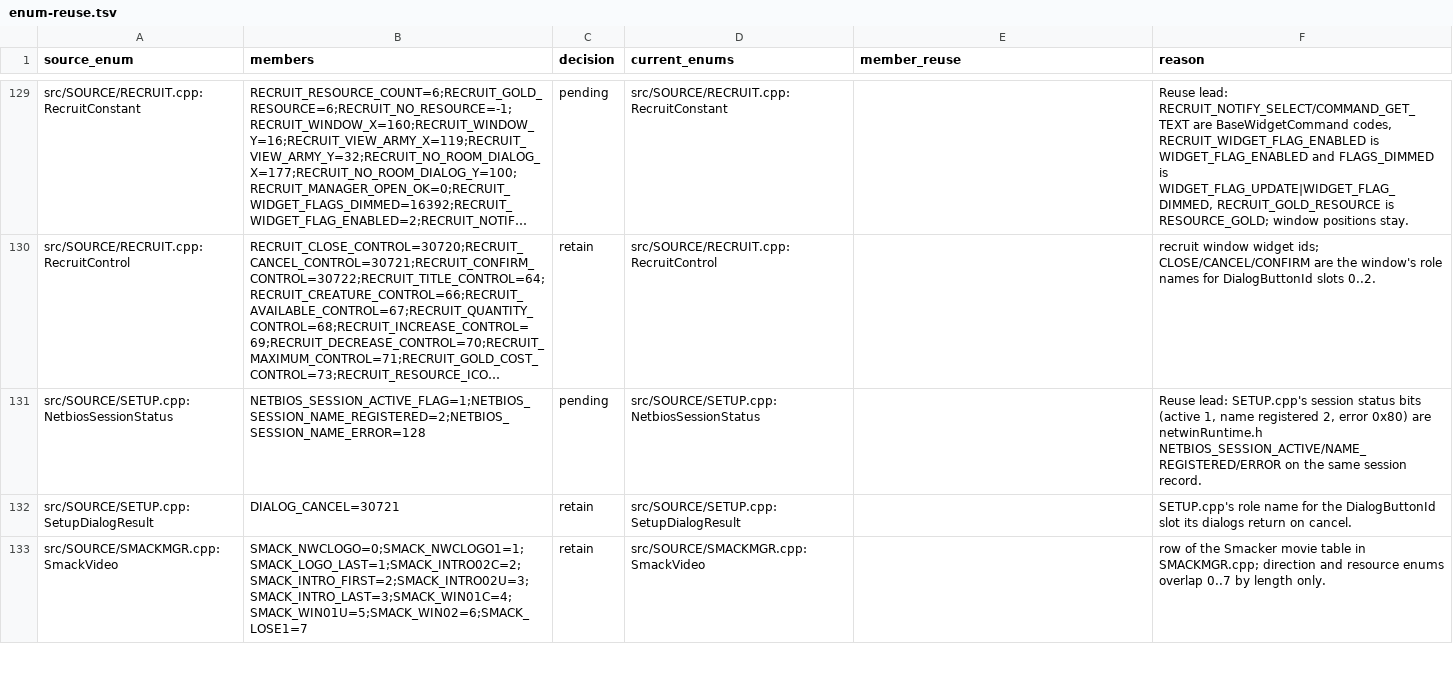
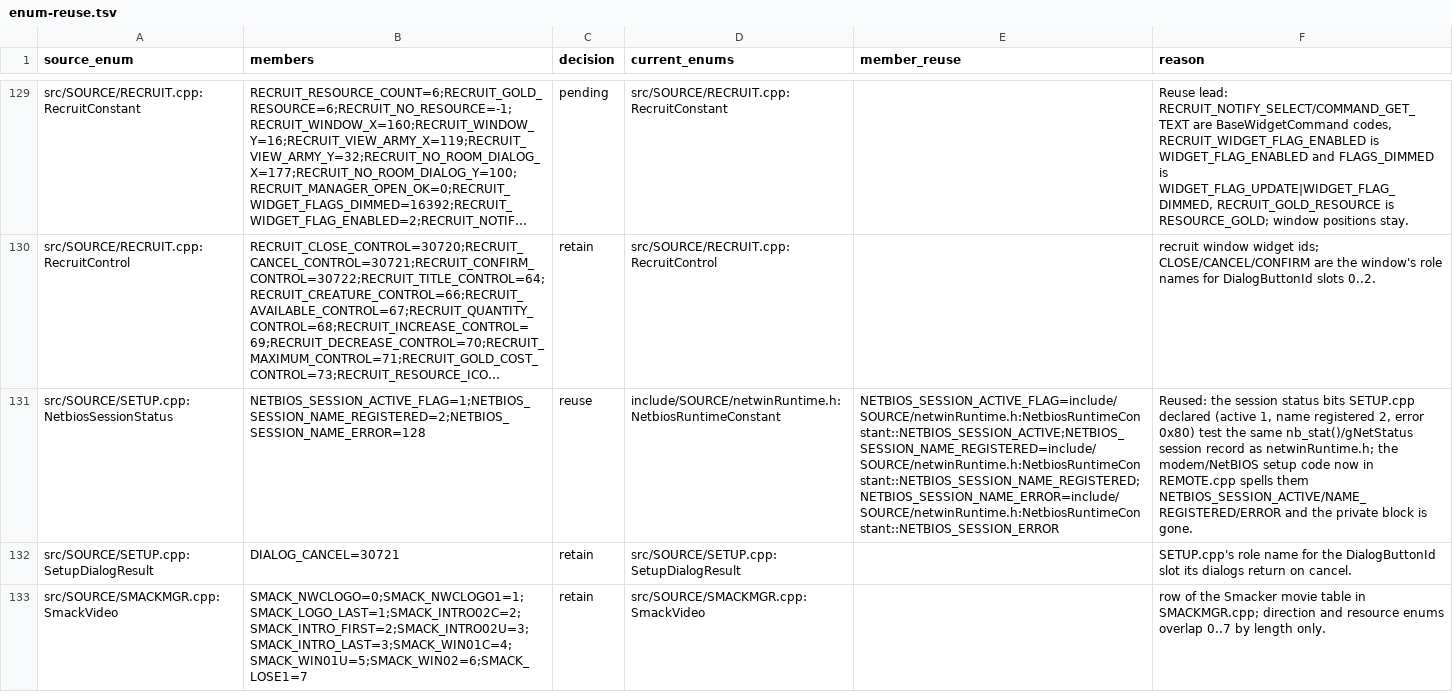
Before and after one commit to sushi-shi/homm1-decomp, a TSV file: config/reviews/enum-reuse.tsv, drawn as a sheet; only a part is shown, gaps mark what is left out; long unchanged cells end in …; the diff names each change by its address in the sheet, - before the commit and + after, or states it on an @@ line.

```diff
--- a/config/reviews/enum-reuse.tsv
+++ b/config/reviews/enum-reuse.tsv
-C131 (decision): pending
+C131 (decision): reuse
-D131 (current_enums): src/SOURCE/SETUP.cpp:NetbiosSessionStatus
+D131 (current_enums): include/SOURCE/netwinRuntime.h:NetbiosRuntimeConstant
-E131 (member_reuse): (empty)
+E131 (member_reuse): NETBIOS_SESSION_ACTIVE_FLAG=include/SOURCE/netwinRuntime.h:NetbiosRuntimeConstant::NETBIOS_SESSION_ACTIVE;NETBIOS_SESSION_NAME_REGISTERED=include/SOURCE/netwinRuntime.h:NetbiosRuntimeConstant::NETBIOS_SESSION_NAME_REGISTERED;NETBIOS_SESSION_NAME_ERROR=include/SOURCE/netwinRuntime.h:NetbiosRuntimeConstant::NETBIOS_SESSION_ERROR
-F131 (reason): Reuse lead: SETUP.cpp's session status bits (active 1, name registered 2, error 0x80) are netwinRuntime.h NETBIOS_SESSION_ACTIVE/NAME_REGISTERED/ERROR on the same session record.
+F131 (reason): Reused: the session status bits SETUP.cpp declared (active 1, name registered 2, error 0x80) test the same nb_stat()/gNetStatus session record as netwinRuntime.h; the modem/NetBIOS setup code now in REMOTE.cpp spells them NETBIOS_SESSION_ACTIVE/NAME_REGISTERED/ERROR and the private block is gone.
```
